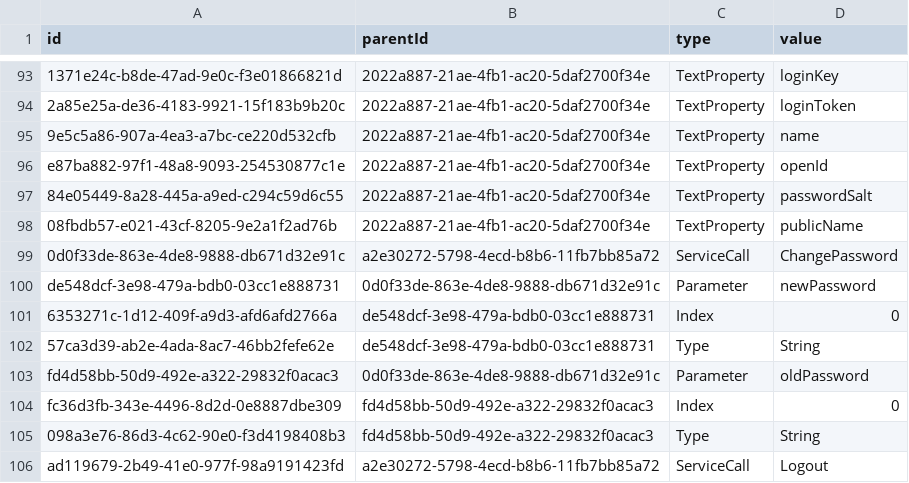
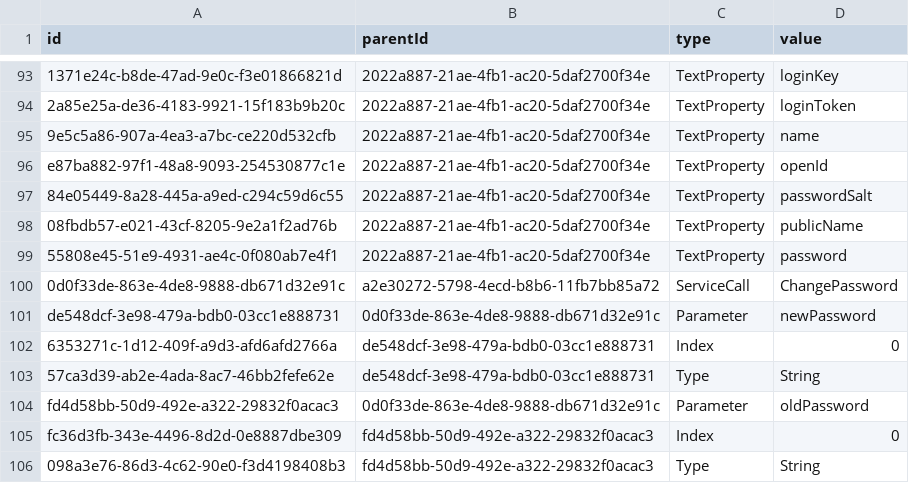
Before and after one commit to prateekgarg/kunagi, a CSV file: src/model.csv, drawn as a sheet; only a part is shown, gaps mark what is left out; the shorter side is filled out with more unchanged rows; the diff names each change by its address in the sheet, - before the commit and + after, or states it on an @@ line.

```diff
--- a/src/model.csv
+++ b/src/model.csv
+row 99: 55808e45-51e9-4931-ae4c-0f080ab7e4f1 | 2022a887-21ae-4fb1-ac20-5daf2700f34e | TextProperty | password
```
Also changed, not shown: 7 other files.
